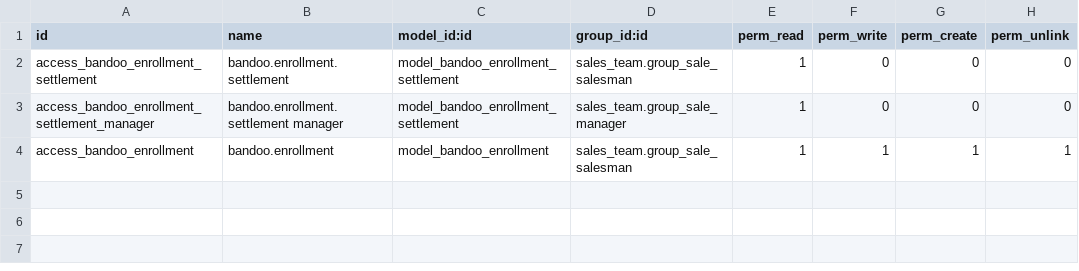
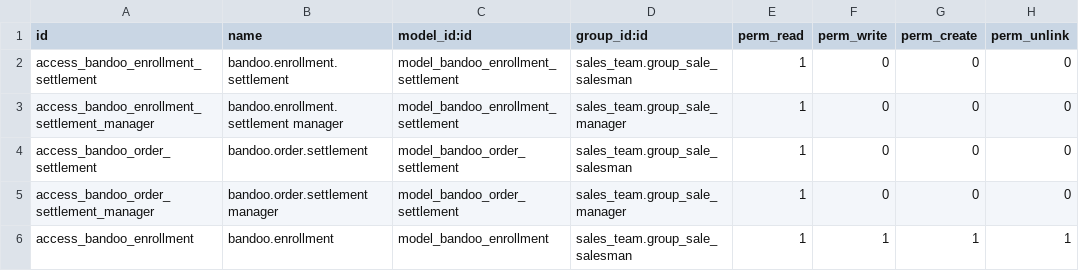
Before and after one commit to depaolim/bandoo, a CSV file: bandoo_school_sale/security/ir.model.access.csv, drawn as a sheet; the diff names each change by its address in the sheet, - before the commit and + after, or states it on an @@ line.

Commit message:
bandoo_school_sale: rate per ordine (round(totale/3)) e report Conguagli per ordine; rimosso campo rata 3 ordine ripetuto per riga

```diff
--- a/bandoo_school_sale/security/ir.model.access.csv
+++ b/bandoo_school_sale/security/ir.model.access.csv
+row 4: access_bandoo_order_settlement | bandoo.order.settlement | model_bandoo_order_settlement | sales_team.group_sale_salesman | 1 | 0 | 0 | 0
+row 5: access_bandoo_order_settlement_manager | bandoo.order.settlement manager | model_bandoo_order_settlement | sales_team.group_sale_manager | 1 | 0 | 0 | 0
```
Also changed, not shown: 5 other files.
